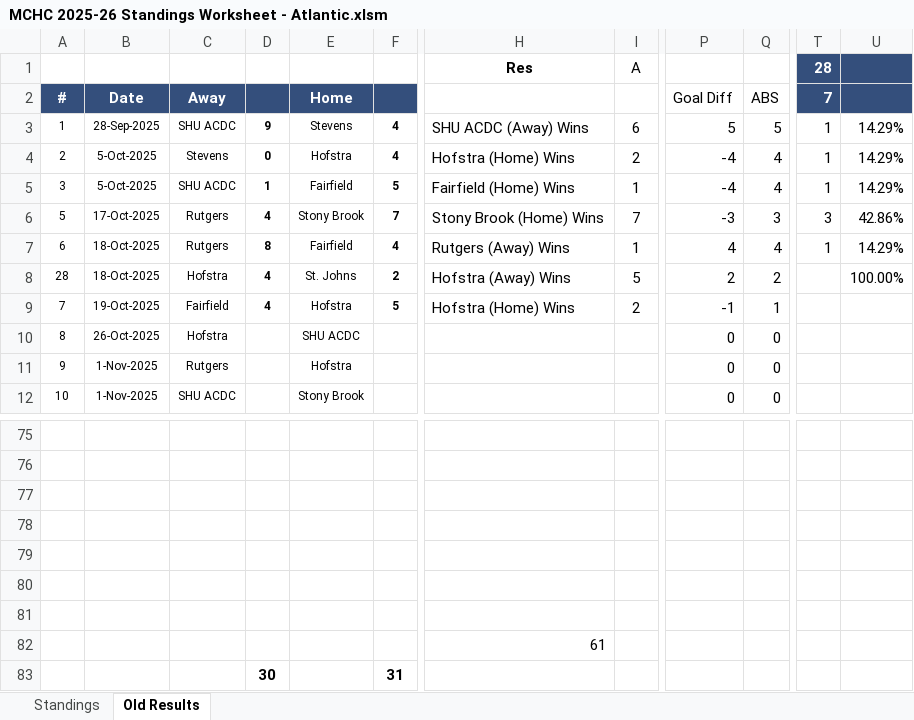
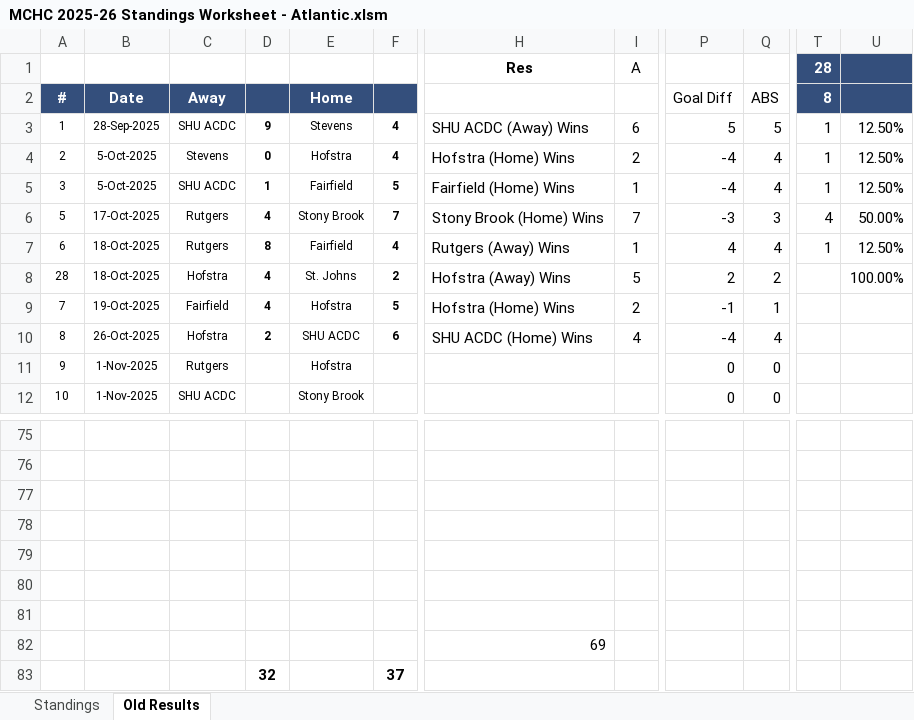
Before and after one commit to michael-m-casserly/methockey, an Excel workbook: DataFiles/MCHC 2025-26 Standings Worksheet - Atlantic.xlsm, sheet Old Results, drawn as a sheet; only a part is shown, gaps mark what is left out; values as stored, in another font and other column widths than the file's, no borders; removed rows and columns are numbered as before the commit, all else as after; rows hold the shown columns only; the diff names each change by its address in the sheet, - before the commit and + after, or states it on an @@ line.

```diff
--- a/DataFiles/MCHC 2025-26 Standings Worksheet - Atlantic.xlsm (sheet Old Results)
+++ b/DataFiles/MCHC 2025-26 Standings Worksheet - Atlantic.xlsm (sheet Old Results)
-T2 (28): 7
+T2 (28): 8
-U3:U5: 14.29%
+U3:U5: 12.50%
-T6 (28): 3
+T6 (28): 4
-U6: 42.86%
+U6: 50.00%
-U7: 14.29%
+U7: 12.50%
-D10: (empty)
+D10: 2
-F10: (empty)
+F10: 6
-H10 (Res): (empty)
+H10 (Res): SHU ACDC (Home) Wins
-I10 (A): (empty)
+I10 (A): 4
-P10: 0
+P10: -4
-Q10: 0
+Q10: 4
-H82 (Res): 61
+H82 (Res): 69
-row 83:  |  |  | 30 |  | 31
+row 83:  |  |  | 32 |  | 37
```
Also changed, not shown: sheet Standings, 3 other files.
